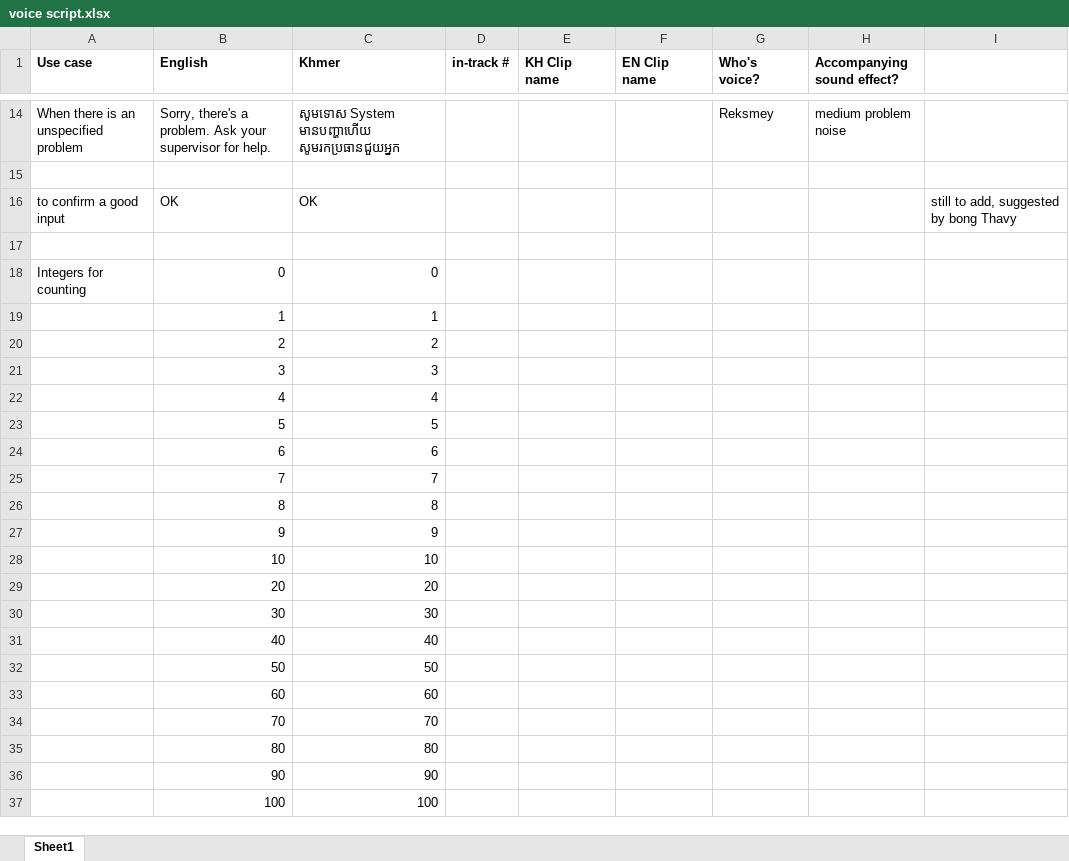
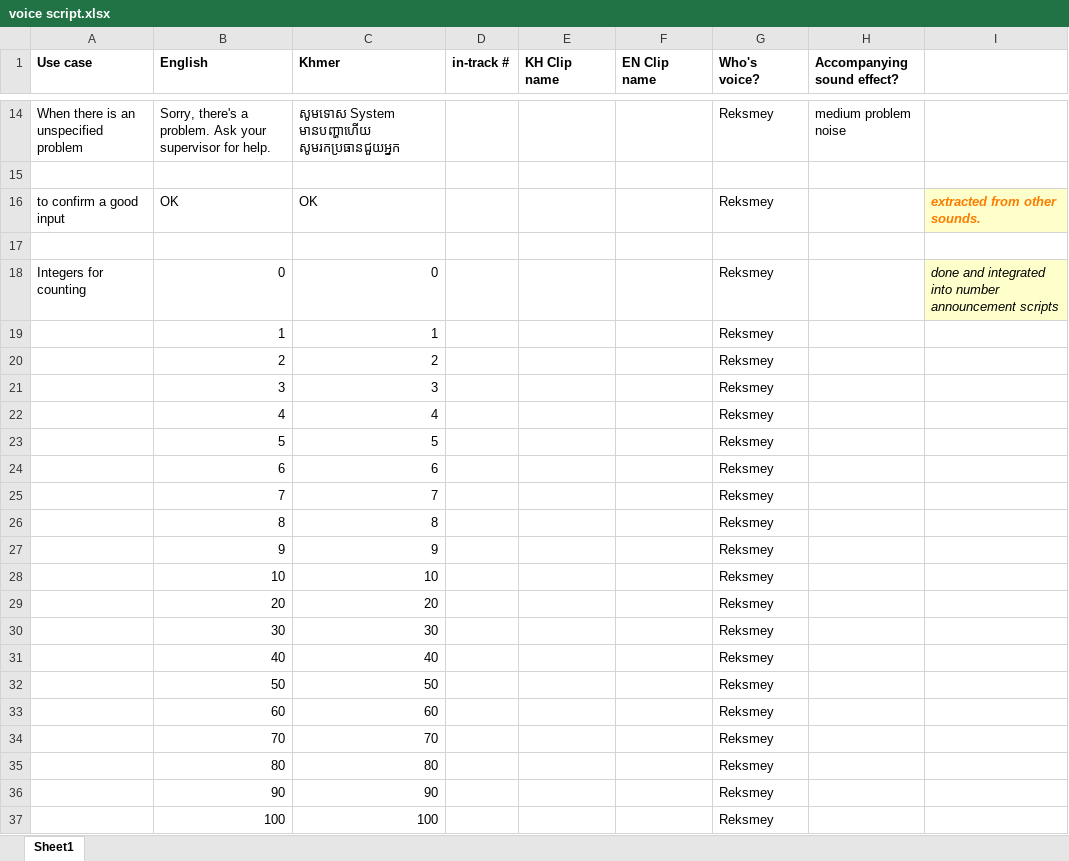
Before and after one commit to SatTao/bc-system-demo, an Excel workbook: Voice/voice script.xlsx, sheet Sheet1, drawn as a sheet; only a part is shown, gaps mark what is left out; values as stored, in another font and other column widths than the file's, no borders; charts and pictures not drawn; the diff names each change by its address in the sheet, - before the commit and + after, or states it on an @@ line.

```diff
--- a/Voice/voice script.xlsx (sheet Sheet1)
+++ b/Voice/voice script.xlsx (sheet Sheet1)
-G16 (Who's voice?): (empty)
+G16 (Who's voice?): Reksmey
-I16: still to add, suggested by bong Thavy
+I16: extracted from other sounds.
@@ I16 fill: none → #FFFFCC, bold: off → on, italic: off → on, text colour: black → #FA7D00 @@
-G18:G37 (Who's voice?): (empty)
+G18:G37 (Who's voice?): Reksmey
-I18: (empty)
+I18: done and integrated into number announcement scripts
-I18 fill: none
+I18 fill: #FFFFCC
```
Also changed, not shown: charts or pictures, 10 other files.
